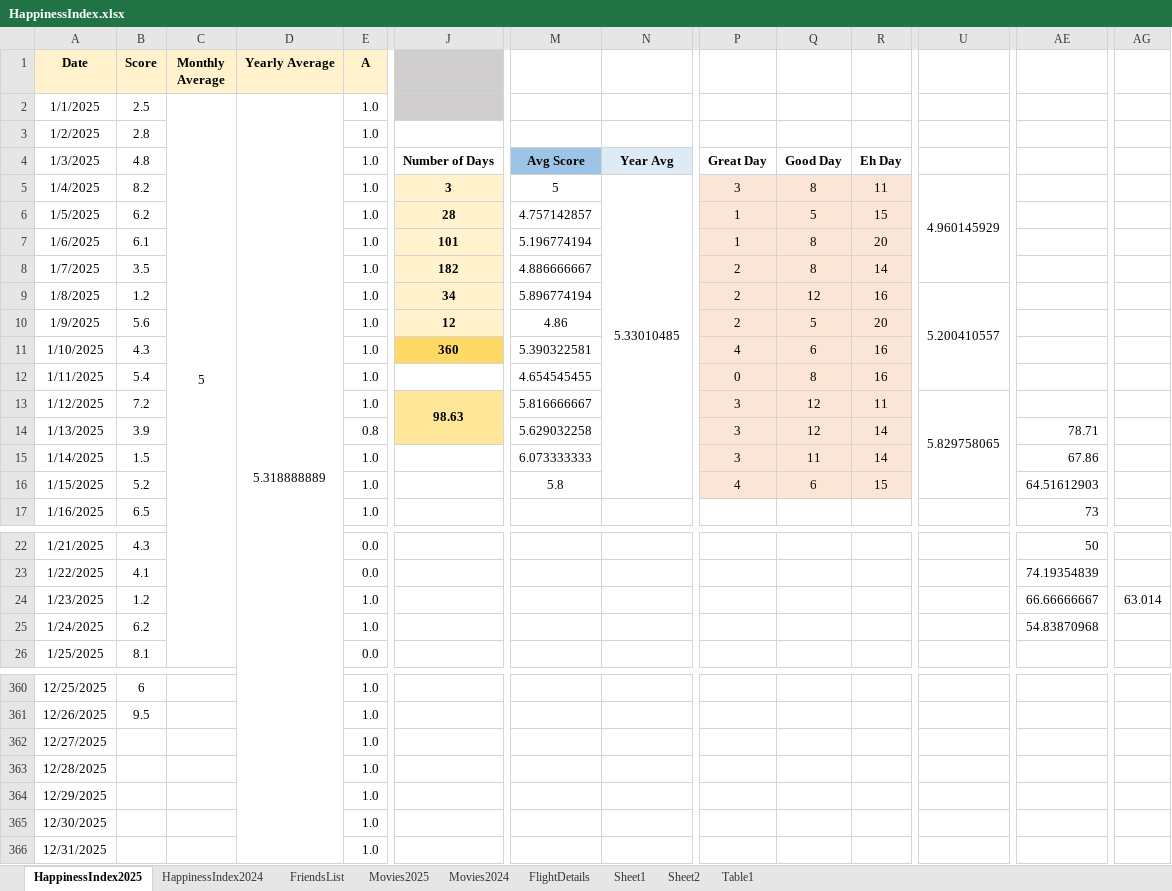
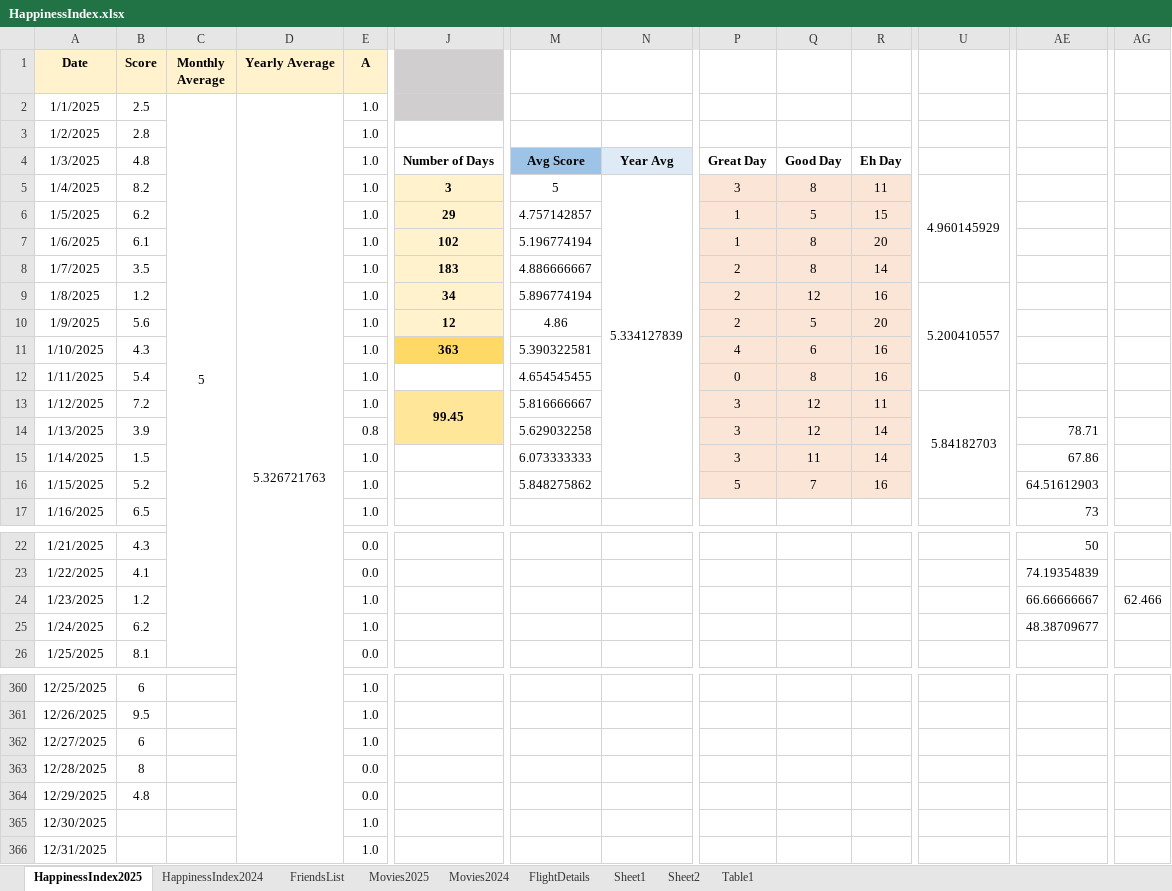
Before and after one commit to Abhinav-1708/Happiness-Index, an Excel workbook: HappinessIndex.xlsx, sheet HappinessIndex2025, drawn as a sheet; only a part is shown, gaps mark what is left out; values as stored, in another font and other column widths than the file's, no borders; charts and pictures and conditional formats not drawn; the diff covers the shown part only; the diff names each change by its address in the sheet, - before the commit and + after, or states it on an @@ line.

Commit message:
Automated daily backup

```diff
--- a/HappinessIndex.xlsx (sheet HappinessIndex2025)
+++ b/HappinessIndex.xlsx (sheet HappinessIndex2025)
-D2 (Yearly Average): 5.318888889
+D2 (Yearly Average): 5.326721763
-N5: 5.33010485
+N5: 5.334127839
-J6: 28
+J6: 29
-J7: 101
+J7: 102
-J8: 182
+J8: 183
-J11: 360
+J11: 363
-J13: 98.63
+J13: 99.45
-U13: 5.829758065
+U13: 5.84182703
-M16: 5.8
+M16: 5.848275862
-P16: 4
+P16: 5
-Q16: 6
+Q16: 7
-R16: 15
+R16: 16
-AG24: 63.014
+AG24: 62.466
-AE25: 54.83870968
+AE25: 48.38709677
-B362 (Score): (empty)
+B362 (Score): 6
-B363 (Score): (empty)
+B363 (Score): 8
-E363:E364 (A): 1.0
+E363:E364 (A): 0.0
-B364 (Score): (empty)
+B364 (Score): 4.8
```
Also changed, not shown: 3 edited cells elsewhere in this sheet, sheet FlightDetails, charts or pictures.
